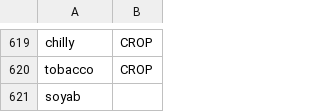
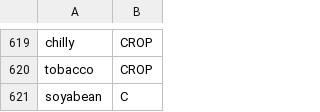
Before and after one commit to cutegirl520/SmartFarm-Assistant-NLP-ANN, a CSV file: datasets/data-tags.csv, drawn as a sheet; only a part is shown, gaps mark what is left out; removed rows and columns are numbered as before the commit, all else as after; the diff names each change by its address in the sheet, - before the commit and + after, or states it on an @@ line.

Commit message:
Updating to HEAD of submodules

```diff
--- a/datasets/data-tags.csv
+++ b/datasets/data-tags.csv
-row 621: soyab
+row 621: soyabean | C
```
